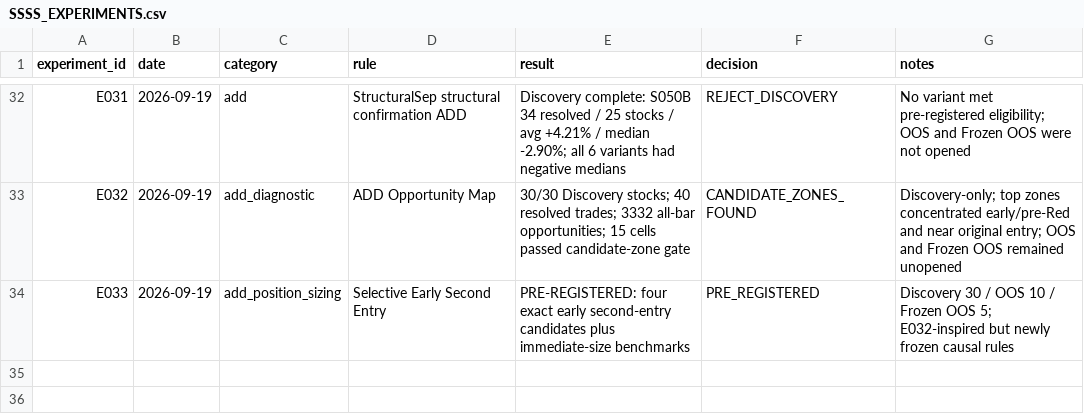
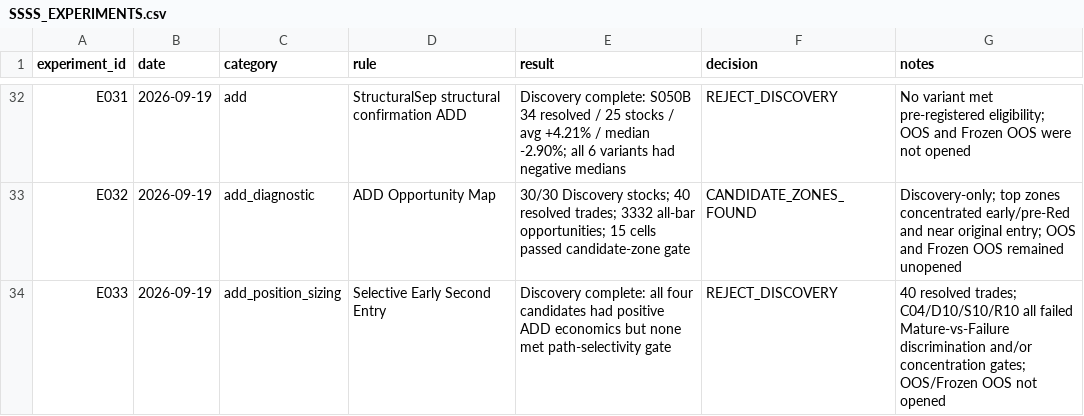
Before and after one commit to kuashan/siftalpha-research, a CSV file: research/ssss/SSSS_EXPERIMENTS.csv, drawn as a sheet; only a part is shown, gaps mark what is left out.

Commit message:
research: close E033 at Discovery

```diff
--- a/research/ssss/SSSS_EXPERIMENTS.csv
+++ b/research/ssss/SSSS_EXPERIMENTS.csv
@@ -33,2 +33,2 @@ E031,2026-09-19,add,"StructuralSep structural confirmation ADD","Discovery compl
 E032,2026-09-19,add_diagnostic,"ADD Opportunity Map","30/30 Discovery stocks; 40 resolved trades; 3332 all-bar opportunities; 15 cells passed candidate-zone gate",CANDIDATE_ZONES_FOUND,"Discovery-only; top zones concentrated early/pre-Red and near original entry; OOS and Frozen OOS remained unopened"
-E033,2026-09-19,add_position_sizing,"Selective Early Second Entry","PRE-REGISTERED: four exact early second-entry candidates plus immediate-size benchmarks",PRE_REGISTERED,"Discovery 30 / OOS 10 / Frozen OOS 5; E032-inspired but newly frozen causal rules"
+E033,2026-09-19,add_position_sizing,"Selective Early Second Entry","Discovery complete: all four candidates had positive ADD economics but none met path-selectivity gate",REJECT_DISCOVERY,"40 resolved trades; C04/D10/S10/R10 all failed Mature-vs-Failure discrimination and/or concentration gates; OOS/Frozen OOS not opened"
```
